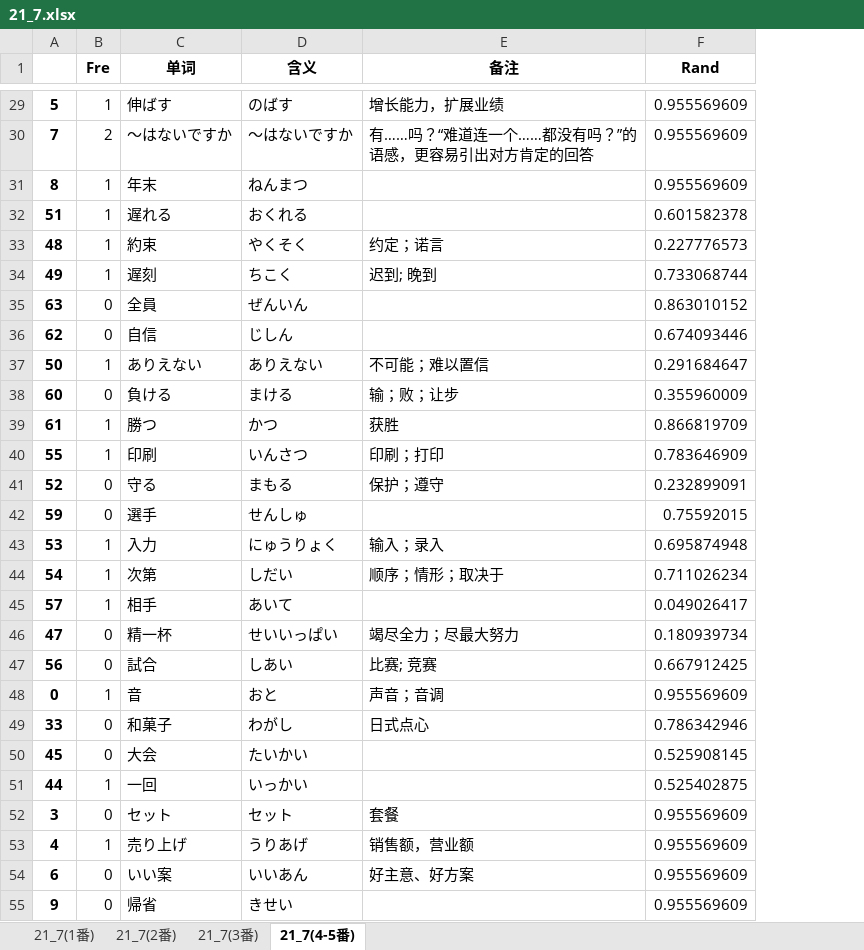
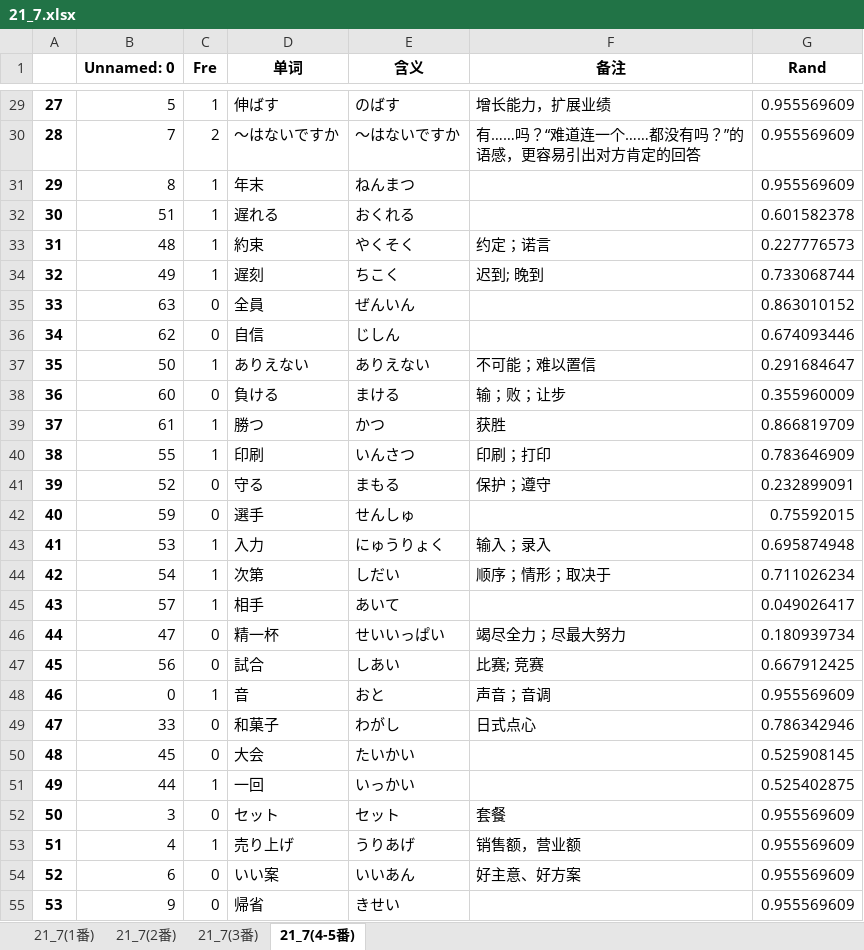
Before and after one commit to njxuxiao/2025_12, an Excel workbook: LISTEN/Script/21_7/21_7.xlsx, sheet 21_7(4-5番), drawn as a sheet; only a part is shown, gaps mark what is left out; values as stored, in another font and other column widths than the file's, no borders; the diff covers the shown part only; the diff names each change by its address in the sheet, - before the commit and + after, or states it on an @@ line.

```diff
--- a/LISTEN/Script/21_7/21_7.xlsx (sheet 21_7(4-5番))
+++ b/LISTEN/Script/21_7/21_7.xlsx (sheet 21_7(4-5番))
+column B (Unnamed: 0), rows 29-55: 5 | 7 | 8 | 51 | 48 | 49 | 63 | 62 | 50 | 60 | 61 | 55 | 52 | 59 | 53 | 54 | 57 | 47 | 56 | 0 | 33 | 45 | 44 | 3 | 4 | 6 | 9
-A29: 5
+A29: 27
-A30: 7
+A30: 28
-A31: 8
+A31: 29
-A32: 51
+A32: 30
-A33: 48
+A33: 31
-A34: 49
+A34: 32
-A35: 63
+A35: 33
-A36: 62
+A36: 34
-A37: 50
+A37: 35
-A38: 60
+A38: 36
-A39: 61
+A39: 37
-A40: 55
+A40: 38
-A41: 52
+A41: 39
-A42: 59
+A42: 40
-A43: 53
+A43: 41
-A44: 54
+A44: 42
-A45: 57
+A45: 43
-A46: 47
+A46: 44
-A47: 56
+A47: 45
-A48: 0
+A48: 46
-A49: 33
+A49: 47
-A50: 45
+A50: 48
-A51: 44
+A51: 49
-A52: 3
+A52: 50
-A53: 4
+A53: 51
-A54: 6
+A54: 52
-A55: 9
+A55: 53
```
Also changed, not shown: 37 edited cells elsewhere in this sheet, sheet 21_7(1番), sheet 21_7(2番), sheet 21_7(3番), 3 other files.
